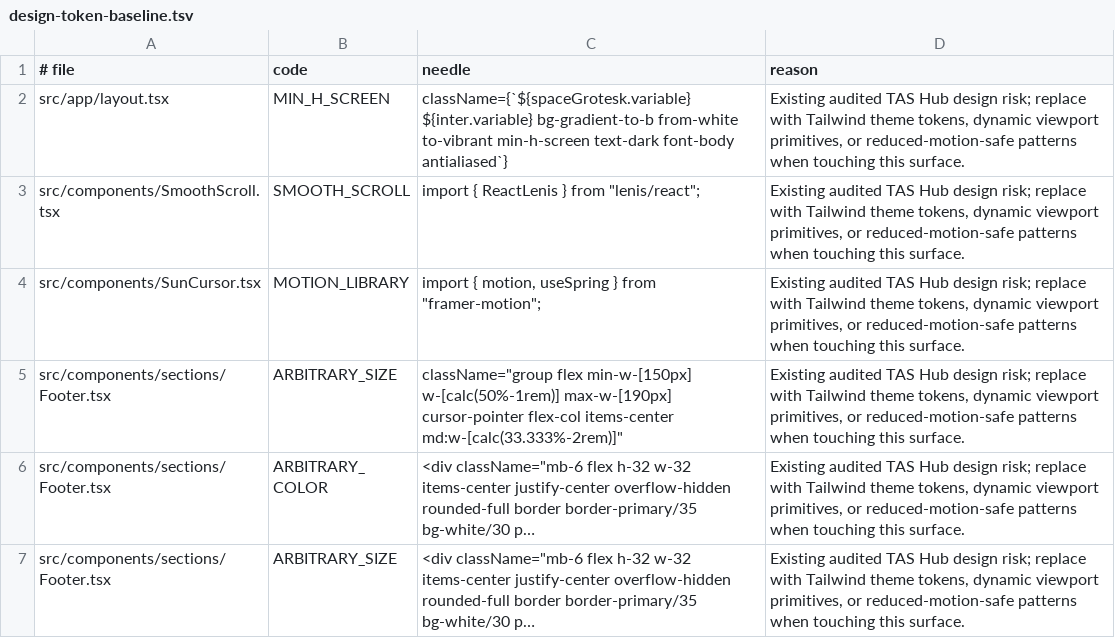
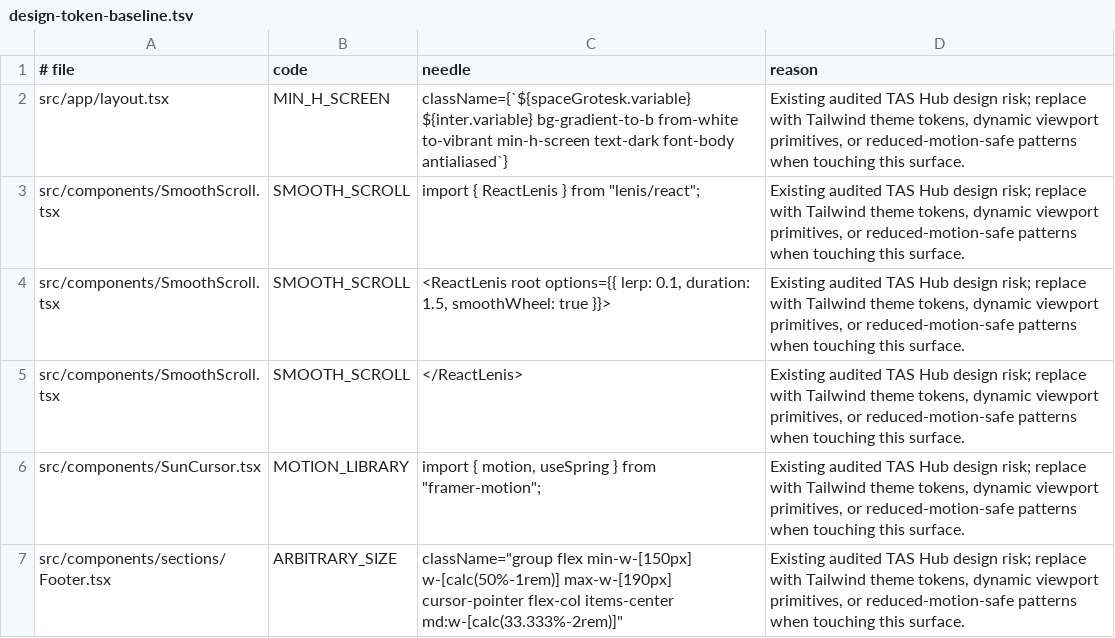
Before and after one commit to Greenpill9ja/TAS-Hub, a TSV file: scripts/data/design-token-baseline.tsv, drawn as a sheet; only a part is shown; the shorter side is filled out with more unchanged rows; long unchanged cells end in …; the diff names each change by its address in the sheet, - before the commit and + after, or states it on an @@ line.

Commit message:
chore(design): tighten TAS Hub token guard

```diff
--- a/scripts/data/design-token-baseline.tsv
+++ b/scripts/data/design-token-baseline.tsv
+row 4: src/components/SmoothScroll.tsx | SMOOTH_SCROLL | <ReactLenis root options={{ lerp: 0.1, duration: 1.5, smoothWheel: true }}> | Existing audited TAS Hub design risk; replace with Tailwind theme tokens, dynamic viewport primitives, or reduced-motion-safe patterns when touching this surface.
+row 5: src/components/SmoothScroll.tsx | SMOOTH_SCROLL | </ReactLenis> | Existing audited TAS Hub design risk; replace with Tailwind theme tokens, dynamic viewport primitives, or reduced-motion-safe patterns when touching this surface.
```
Also changed, not shown: 1 other file.
